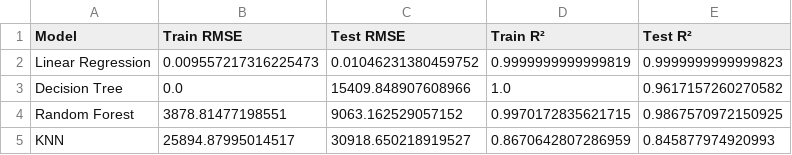
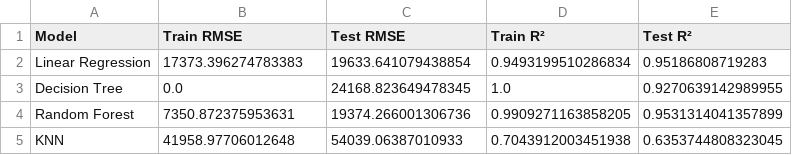
Before and after one commit to KevinAlberto01/3.MachineLearning, a CSV file: 1.FundamentalsML/2.HousePricePrediction/2.7DataArgumentation(TabularData)/2.7.3GenerativeDataArgumentation/GenerativeDataAugmentation(Jittering).csv, drawn as a sheet.

```diff
--- a/1.FundamentalsML/2.HousePricePrediction/2.7DataArgumentation(TabularData)/2.7.3GenerativeDataArgumentation/GenerativeDataAugmentation(Jittering).csv
+++ b/1.FundamentalsML/2.HousePricePrediction/2.7DataArgumentation(TabularData)/2.7.3GenerativeDataArgumentation/GenerativeDataAugmentation(Jittering).csv
@@ -1,5 +1,5 @@
 Model,Train RMSE,Test RMSE,Train R²,Test R²
-Linear Regression,0.009557217316225473,0.01046231380459752,0.9999999999999819,0.9999999999999823
-Decision Tree,0.0,15409.848907608966,1.0,0.9617157260270582
-Random Forest,3878.81477198551,9063.162529057152,0.9970172835621715,0.9867570972150925
-KNN,25894.87995014517,30918.650218919527,0.8670642807286959,0.845877974920993
+Linear Regression,17373.396274783383,19633.641079438854,0.9493199510286834,0.95186808719283
+Decision Tree,0.0,24168.823649478345,1.0,0.9270639142989955
+Random Forest,7350.872375953631,19374.266001306736,0.9909271163858205,0.9531314041357899
+KNN,41958.97706012648,54039.06387010933,0.7043912003451938,0.6353744808323045
```
Also changed, not shown: 6 other files.
